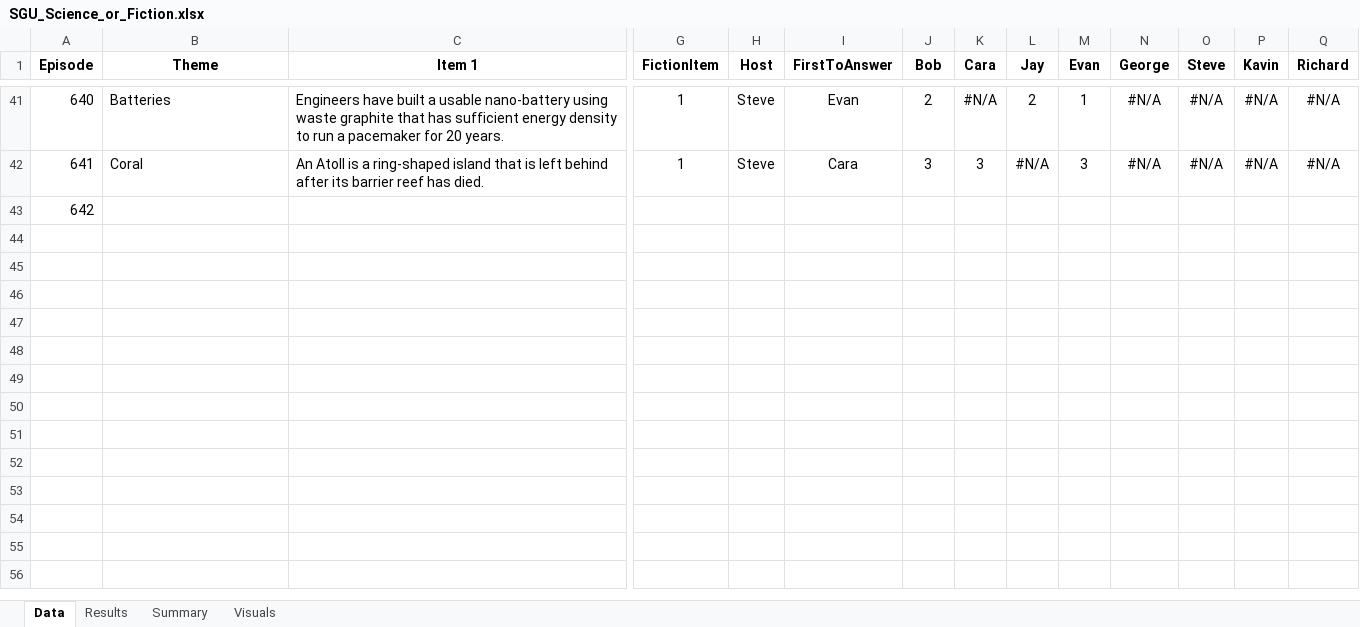
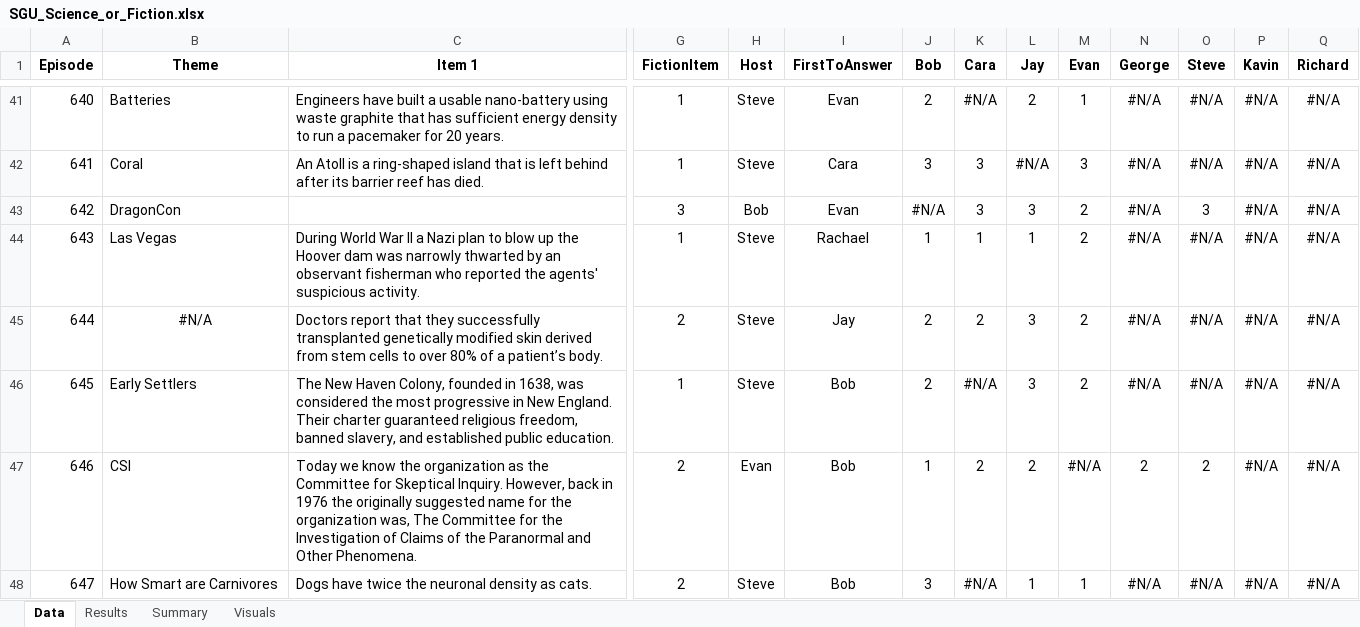
Before and after one commit to wayneheller/SGU_Science_or_Fiction, an Excel workbook: SGU_Science_or_Fiction.xlsx, sheet Data, drawn as a sheet; only a part is shown, gaps mark what is left out; values as stored, in another font and other column widths than the file's, no borders; rows hold the shown columns only; the diff covers the shown part only; the diff names each change by its address in the sheet, - before the commit and + after, or states it on an @@ line.

```diff
--- a/SGU_Science_or_Fiction.xlsx (sheet Data)
+++ b/SGU_Science_or_Fiction.xlsx (sheet Data)
-B43 (Theme): (empty)
+B43 (Theme): DragonCon
-G43 (FictionItem): (empty)
+G43 (FictionItem): 3
-H43 (Host): (empty)
+H43 (Host): Bob
-I43 (FirstToAnswer): (empty)
+I43 (FirstToAnswer): Evan
-J43 (Bob): (empty)
+J43 (Bob): #N/A
-K43 (Cara): (empty)
+K43 (Cara): 3
-L43 (Jay): (empty)
+L43 (Jay): 3
-M43 (Evan): (empty)
+M43 (Evan): 2
-N43 (George): (empty)
+N43 (George): #N/A
-O43 (Steve): (empty)
+O43 (Steve): 3
-P43 (Kavin): (empty)
+P43 (Kavin): #N/A
-Q43 (Richard): (empty)
+Q43 (Richard): #N/A
+row 44: 643 | Las Vegas | During World War II a Nazi plan to blow up the Hoover dam was narrowly thwarted by an observant fisherman who reported the agents' suspicious activity. | 1 | Steve | Rachael | 1 | 1 | 1 | 2 | #N/A | #N/A | #N/A | #N/A
+row 45: 644 | #N/A | Doctors report that they successfully transplanted genetically modified skin derived from stem cells to over 80% of a patient’s body. | 2 | Steve | Jay | 2 | 2 | 3 | 2 | #N/A | #N/A | #N/A | #N/A
+row 46: 645 | Early Settlers | The New Haven Colony, founded in 1638, was considered the most progressive in New England. Their charter guaranteed religious freedom, banned slavery, and established public education. | 1 | Steve | Bob | 2 | #N/A | 3 | 2 | #N/A | #N/A | #N/A | #N/A
+row 47: 646 | CSI | Today we know the organization as the Committee for Skeptical Inquiry. However, back in 1976 the originally suggested name for the organization was, The Committee for the Investigation of Claims of the Paranormal and Other Phenomena. | 2 | Evan | Bob | 1 | 2 | 2 | #N/A | 2 | 2 | #N/A | #N/A
+row 48: 647 | How Smart are Carnivores | Dogs have twice the neuronal density as cats. | 2 | Steve | Bob | 3 | #N/A | 1 | 1 | #N/A | #N/A | #N/A | #N/A
```
Also changed, not shown: 4 edited cells elsewhere in this sheet, sheet Results, sheet Summary, charts or pictures, 5 other files.
